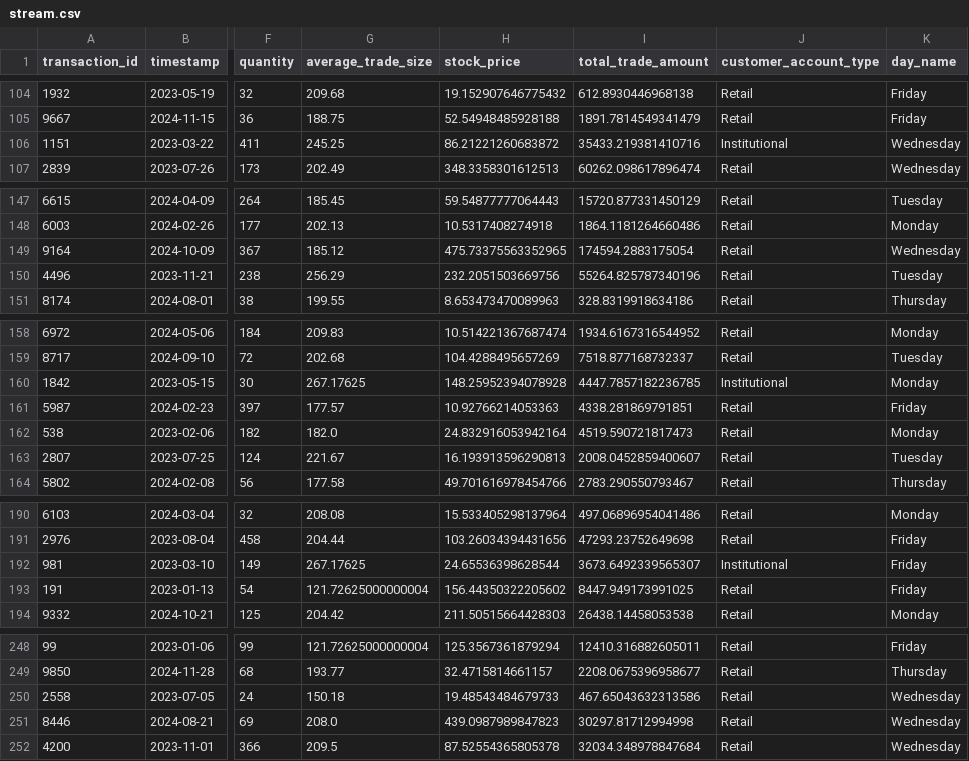
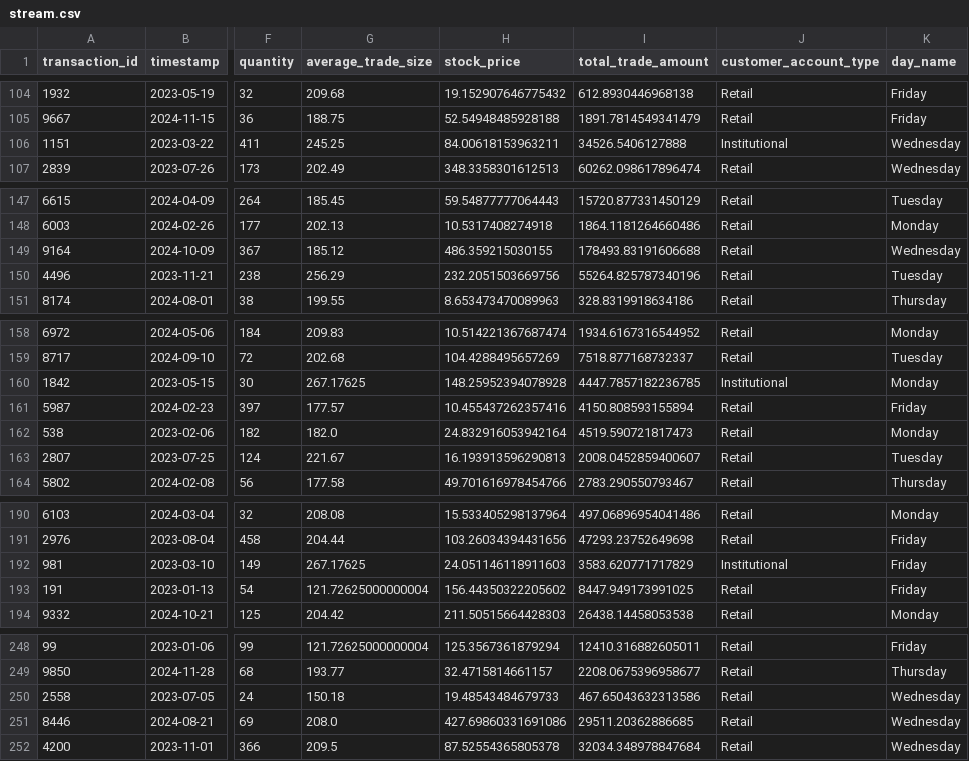
Before and after one commit to Talaat-jr/Real-Time_Stock_Portfolio_Analytics, a CSV file: app/output/stream.csv, drawn as a sheet; only a part is shown, gaps mark what is left out; the diff covers the shown part only; the diff names each change by its address in the sheet, - before the commit and + after, or states it on an @@ line.

```diff
--- a/app/output/stream.csv
+++ b/app/output/stream.csv
-H106 (stock_price): 86.21221260683872
+H106 (stock_price): 84.00618153963211
-I106 (total_trade_amount): 35433.219381410716
+I106 (total_trade_amount): 34526.5406127888
-H149 (stock_price): 475.73375563352965
+H149 (stock_price): 486.359215030155
-I149 (total_trade_amount): 174594.2883175054
+I149 (total_trade_amount): 178493.83191606688
-H161 (stock_price): 10.92766214053363
+H161 (stock_price): 10.455437262357416
-I161 (total_trade_amount): 4338.281869791851
+I161 (total_trade_amount): 4150.808593155894
-H192 (stock_price): 24.65536398628544
+H192 (stock_price): 24.051146118911603
-I192 (total_trade_amount): 3673.6492339565307
+I192 (total_trade_amount): 3583.620771717829
-H251 (stock_price): 439.0987989847823
+H251 (stock_price): 427.69860331691086
-I251 (total_trade_amount): 30297.81712994998
+I251 (total_trade_amount): 29511.20362886685
```
Also changed, not shown: 28 edited cells elsewhere in this file, app/output/streaming_attributes/avg_stock_prices_monthly.csv, app/output/streaming_attributes/stock_statistics.csv, 16 other files.
